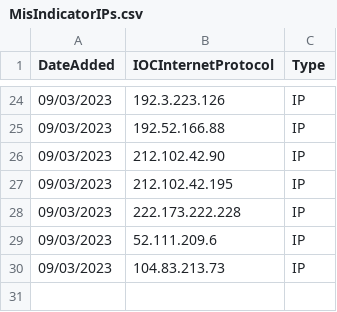
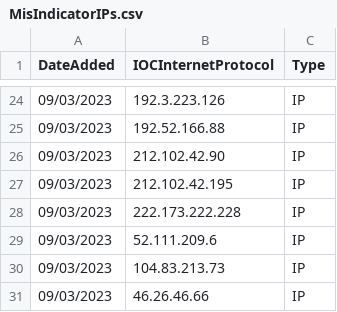
Before and after one commit to CrossWicked/MisPIndicators, a CSV file: MisIndicatorIPs.csv, drawn as a sheet; only a part is shown, gaps mark what is left out; the diff names each change by its address in the sheet, - before the commit and + after, or states it on an @@ line.

Commit message:
Update MisIndicatorIPs.csv

```diff
--- a/MisIndicatorIPs.csv
+++ b/MisIndicatorIPs.csv
+row 31: 09/03/2023 | 46.26.46.66 | IP
```
